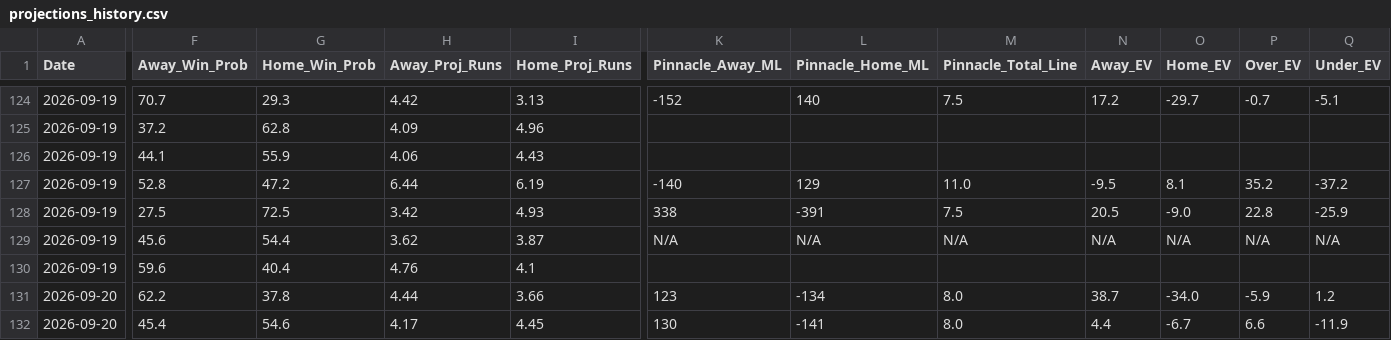
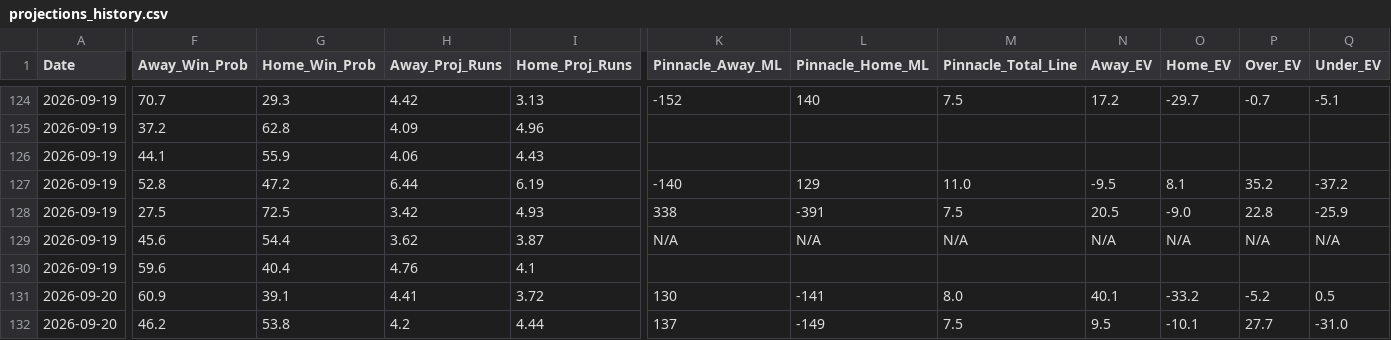
Before and after one commit to matthewmehl14-glitch/MLB-Model, a CSV file: projections_history.csv, drawn as a sheet; only a part is shown, gaps mark what is left out; the diff covers the shown part only; the diff names each change by its address in the sheet, - before the commit and + after, or states it on an @@ line.

```diff
--- a/projections_history.csv
+++ b/projections_history.csv
-F131 (Away_Win_Prob): 62.2
+F131 (Away_Win_Prob): 60.9
-G131 (Home_Win_Prob): 37.8
+G131 (Home_Win_Prob): 39.1
-H131 (Away_Proj_Runs): 4.44
+H131 (Away_Proj_Runs): 4.41
-I131 (Home_Proj_Runs): 3.66
+I131 (Home_Proj_Runs): 3.72
-K131 (Pinnacle_Away_ML): 123
+K131 (Pinnacle_Away_ML): 130
-L131 (Pinnacle_Home_ML): -134
+L131 (Pinnacle_Home_ML): -141
-N131 (Away_EV): 38.7
+N131 (Away_EV): 40.1
-O131 (Home_EV): -34.0
+O131 (Home_EV): -33.2
-P131 (Over_EV): -5.9
+P131 (Over_EV): -5.2
-Q131 (Under_EV): 1.2
+Q131 (Under_EV): 0.5
-F132 (Away_Win_Prob): 45.4
+F132 (Away_Win_Prob): 46.2
-G132 (Home_Win_Prob): 54.6
+G132 (Home_Win_Prob): 53.8
-H132 (Away_Proj_Runs): 4.17
+H132 (Away_Proj_Runs): 4.2
-I132 (Home_Proj_Runs): 4.45
+I132 (Home_Proj_Runs): 4.44
-K132 (Pinnacle_Away_ML): 130
+K132 (Pinnacle_Away_ML): 137
-L132 (Pinnacle_Home_ML): -141
+L132 (Pinnacle_Home_ML): -149
-M132 (Pinnacle_Total_Line): 8.0
+M132 (Pinnacle_Total_Line): 7.5
-N132 (Away_EV): 4.4
+N132 (Away_EV): 9.5
-O132 (Home_EV): -6.7
+O132 (Home_EV): -10.1
-P132 (Over_EV): 6.6
+P132 (Over_EV): 27.7
-Q132 (Under_EV): -11.9
+Q132 (Under_EV): -31.0
```
Also changed, not shown: 139 edited cells elsewhere in this file, 1 other file.
